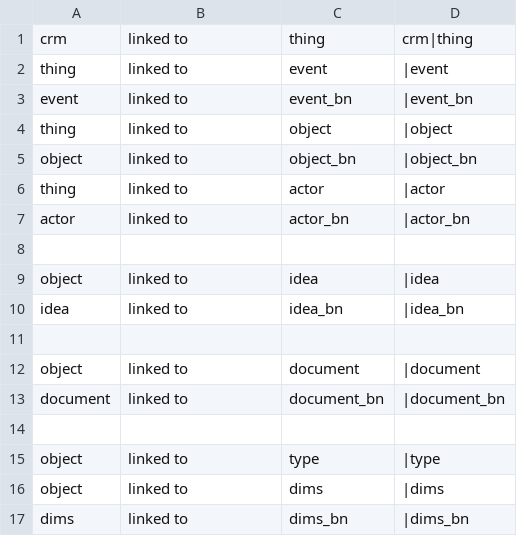
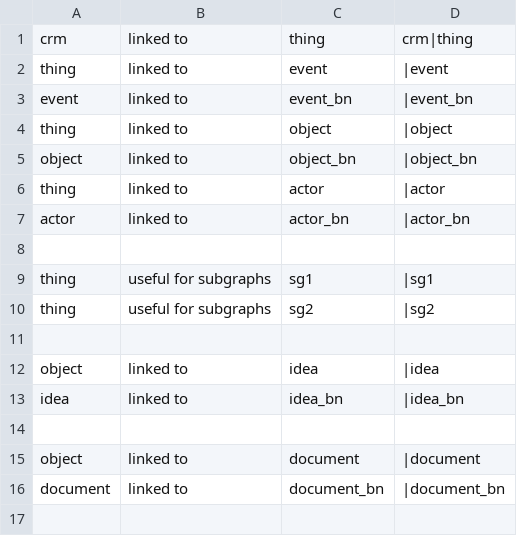
Before and after one commit to jpadfield/dynamic-modelling, a CSV file: examples/doc-formats.csv, drawn as a sheet; only a part is shown; the shorter side is filled out with more unchanged rows; the diff names each change by its address in the sheet, - before the commit and + after, or states it on an @@ line.

Commit message:
Update doc-formats.csv

```diff
--- a/examples/doc-formats.csv
+++ b/examples/doc-formats.csv
+row 9: thing | useful for subgraphs | sg1 | |sg1
+row 10: thing | useful for subgraphs | sg2 | |sg2
+row 11: (empty)
```
